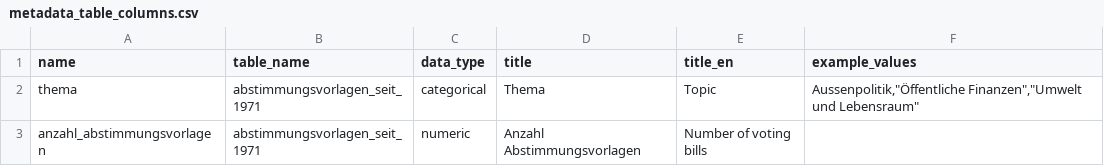
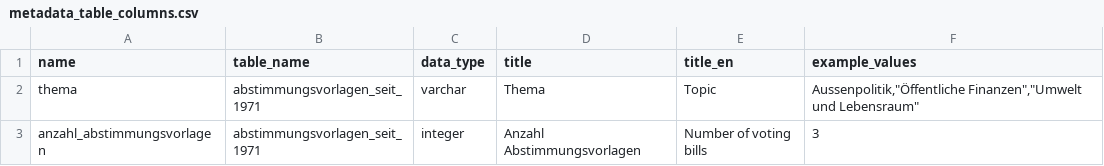
Before and after one commit to statistikZH/statbotData, a CSV file: pipelines/A6/metadata_table_columns.csv, drawn as a sheet.

```diff
--- a/pipelines/A6/metadata_table_columns.csv
+++ b/pipelines/A6/metadata_table_columns.csv
@@ -1,3 +1,3 @@
 name;table_name;data_type;title;title_en;example_values
-thema;abstimmungsvorlagen_seit_1971;categorical;Thema;Topic;"Aussenpolitik","Öffentliche Finanzen","Umwelt und Lebensraum"
-anzahl_abstimmungsvorlagen;abstimmungsvorlagen_seit_1971;numeric;Anzahl Abstimmungsvorlagen;Number of voting bills;
+thema;abstimmungsvorlagen_seit_1971;varchar;Thema;Topic;"Aussenpolitik","Öffentliche Finanzen","Umwelt und Lebensraum"
+anzahl_abstimmungsvorlagen;abstimmungsvorlagen_seit_1971;integer;Anzahl Abstimmungsvorlagen;Number of voting bills;3
```
Also changed, not shown: pipelines/A6/sample.csv, 3 other files.
